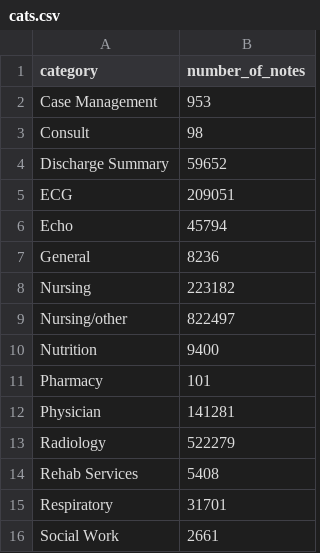
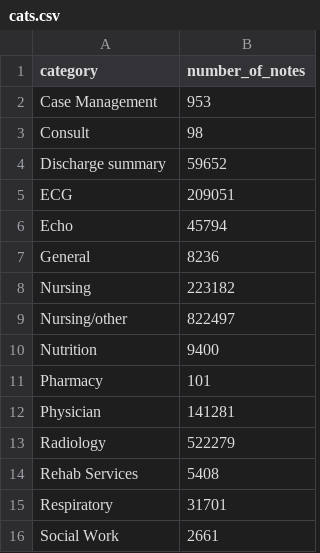
Before and after one commit to sudarshan85/mimic-cui, a CSV file: cats.csv, drawn as a sheet.

```diff
--- a/cats.csv
+++ b/cats.csv
@@ -3,3 +3,3 @@ Case Management ,953
 Consult,98
-Discharge Summary,59652
+Discharge summary,59652
 ECG,209051
```
Also changed, not shown: 2 other files.
